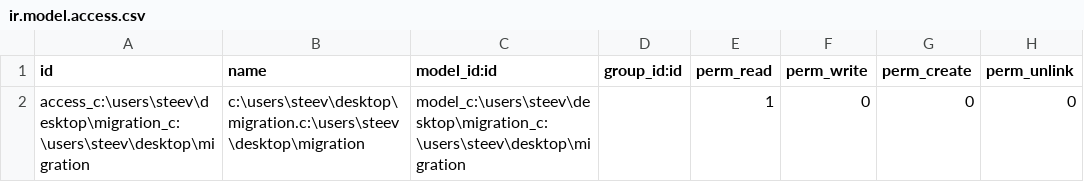
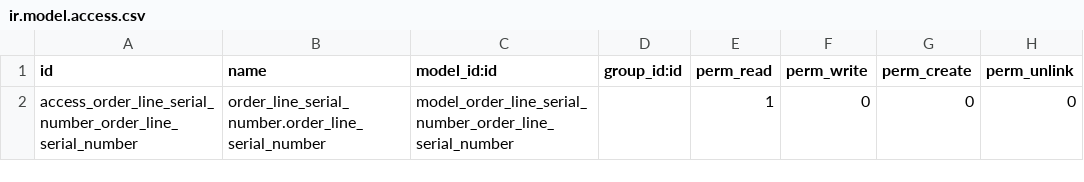
Before and after one commit to SteeveF/Odoo11, a CSV file: security/ir.model.access.csv, drawn as a sheet.

```diff
--- a/security/ir.model.access.csv
+++ b/security/ir.model.access.csv
@@ -1,2 +1,2 @@
 id,name,model_id:id,group_id:id,perm_read,perm_write,perm_create,perm_unlink
-access_c:\users\steev\desktop\migration_c:\users\steev\desktop\migration,c:\users\steev\desktop\migration.c:\users\steev\desktop\migration,model_c:\users\steev\desktop\migration_c:\users\steev\desktop\migration,,1,0,0,0
+access_order_line_serial_number_order_line_serial_number,order_line_serial_number.order_line_serial_number,model_order_line_serial_number_order_line_serial_number,,1,0,0,0
```
Also changed, not shown: 6 other files.
